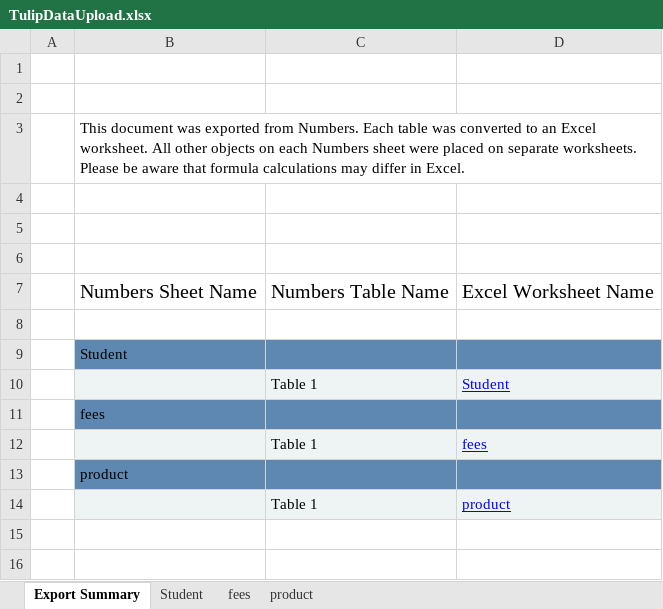
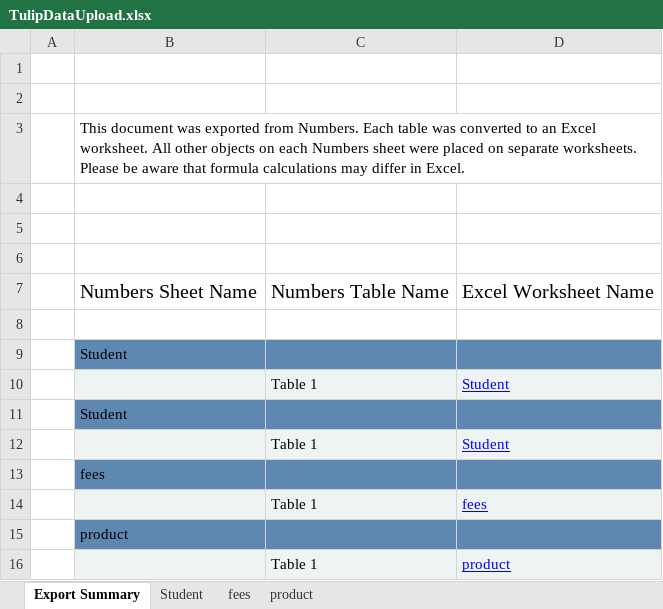
Before and after one commit to isanketsaha/TulipHost, an Excel workbook: TulipDataUpload.xlsx, sheet Export Summary, drawn as a sheet; values as stored, in another font and other column widths than the file's, no borders; the diff names each change by its address in the sheet, - before the commit and + after, or states it on an @@ line.

```diff
--- a/TulipDataUpload.xlsx (sheet Export Summary)
+++ b/TulipDataUpload.xlsx (sheet Export Summary)
+row 11:  | Student
+row 12:  |  | Table 1 | Student
```
Also changed, not shown: sheet Student, sheet fees, 15 other files.
